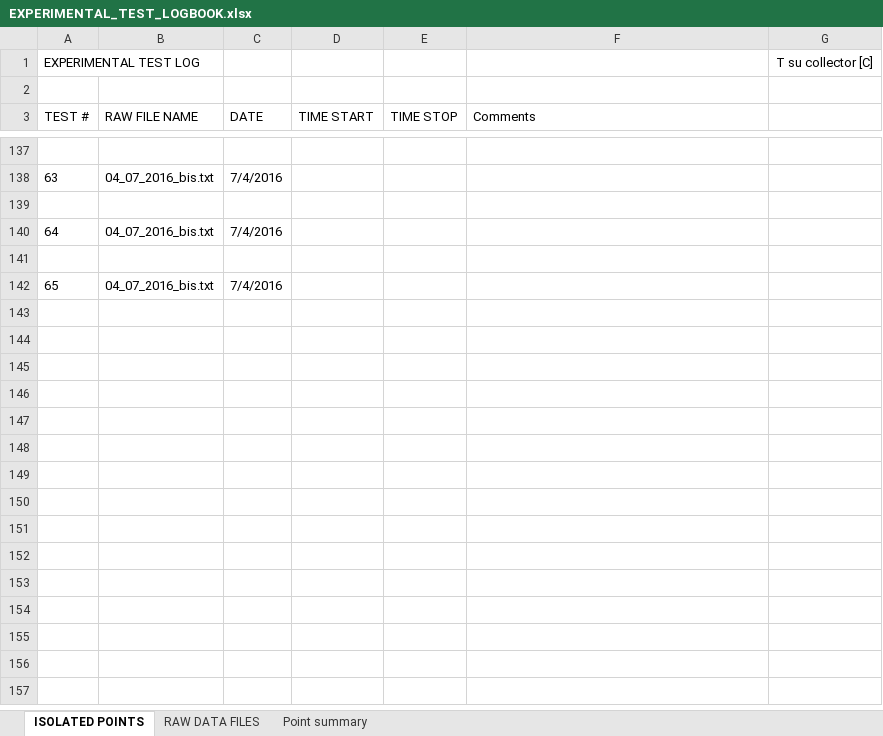
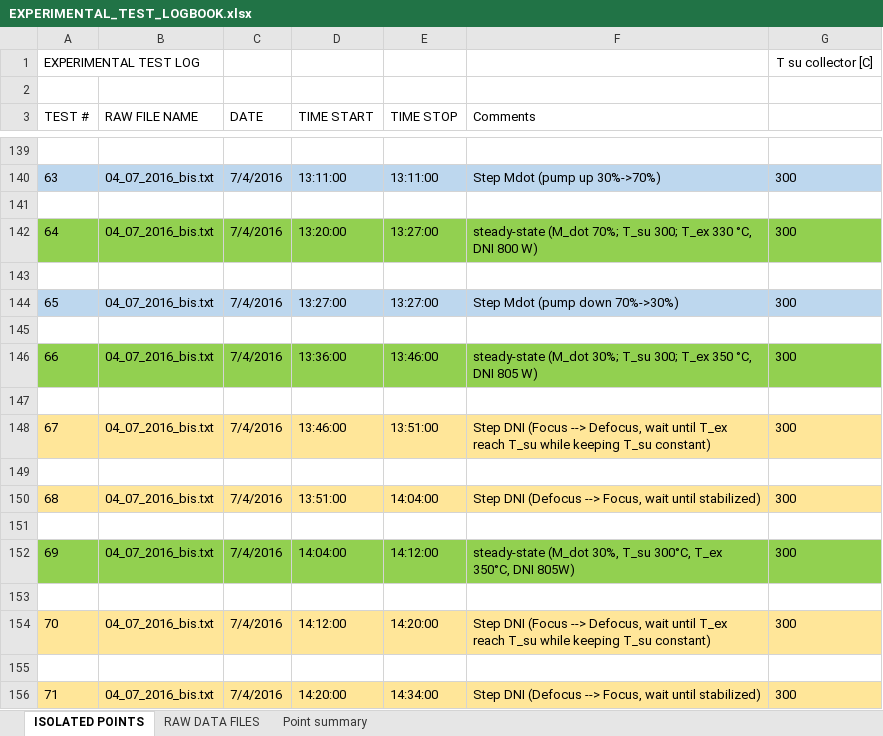
Before and after one commit to RDickes/PSA_SFERAII, an Excel workbook: ExperimentalData/EXPERIMENTAL_TEST_LOGBOOK.xlsx, sheet ISOLATED POINTS, drawn as a sheet; only a part is shown, gaps mark what is left out; values as stored, in another font and other column widths than the file's, no borders; addresses are those after the commit; the diff covers the shown part only; the diff names each change by its address in the sheet, - before the commit and + after, or states it on an @@ line.

```diff
--- a/ExperimentalData/EXPERIMENTAL_TEST_LOGBOOK.xlsx (sheet ISOLATED POINTS)
+++ b/ExperimentalData/EXPERIMENTAL_TEST_LOGBOOK.xlsx (sheet ISOLATED POINTS)
-A140:G140 fill: none
+A140:G140 fill: #BDD7EE
-D140 (TIME START): (empty)
+D140 (TIME START): 13:11:00
-E140 (TIME STOP): (empty)
+E140 (TIME STOP): 13:11:00
-F140 (Comments): (empty)
+F140 (Comments): Step Mdot (pump up 30%->70%)
-G140: (empty)
+G140: 300
-A142:G142 fill: none
+A142:G142 fill: #92D050
-D142 (TIME START): (empty)
+D142 (TIME START): 13:20:00
-E142 (TIME STOP): (empty)
+E142 (TIME STOP): 13:27:00
-F142 (Comments): (empty)
+F142 (Comments): steady-state (M_dot 70%; T_su 300; T_ex 330 °C, DNI 800 W)
-G142: (empty)
+G142: 300
-A144:G144 fill: none
+A144:G144 fill: #BDD7EE
-D144 (TIME START): (empty)
+D144 (TIME START): 13:27:00
-E144 (TIME STOP): (empty)
+E144 (TIME STOP): 13:27:00
-F144 (Comments): (empty)
+F144 (Comments): Step Mdot (pump down 70%->30%)
-G144: (empty)
+G144: 300
+row 145: (empty)
+row 146: 66 | 04_07_2016_bis.txt | 7/4/2016 | 13:36:00 | 13:46:00 | steady-state (M_dot 30%; T_su 300; T_ex 350 °C, DNI 805 W) | 300
+row 147: (empty)
+row 148: 67 | 04_07_2016_bis.txt | 7/4/2016 | 13:46:00 | 13:51:00 | Step DNI (Focus --> Defocus, wait until T_ex reach T_su while keeping T_su constant) | 300
+row 149: (empty)
+row 150: 68 | 04_07_2016_bis.txt | 7/4/2016 | 13:51:00 | 14:04:00 | Step DNI (Defocus --> Focus, wait until stabilized) | 300
+row 151: (empty)
+row 152: 69 | 04_07_2016_bis.txt | 7/4/2016 | 14:04:00 | 14:12:00 | steady-state (M_dot 30%, T_su 300°C, T_ex 350°C, DNI 805W) | 300
+row 153: (empty)
+row 154: 70 | 04_07_2016_bis.txt | 7/4/2016 | 14:12:00 | 14:20:00 | Step DNI (Focus --> Defocus, wait until T_ex reach T_su while keeping T_su constant) | 300
+row 155: (empty)
+row 156: 71 | 04_07_2016_bis.txt | 7/4/2016 | 14:20:00 | 14:34:00 | Step DNI (Defocus --> Focus, wait until stabilized) | 300
```
Also changed, not shown: 14 added rows, 23 edited cells, cell formats and row numbers in column A elsewhere in this sheet, formulas that keep their value, 3 other files.
